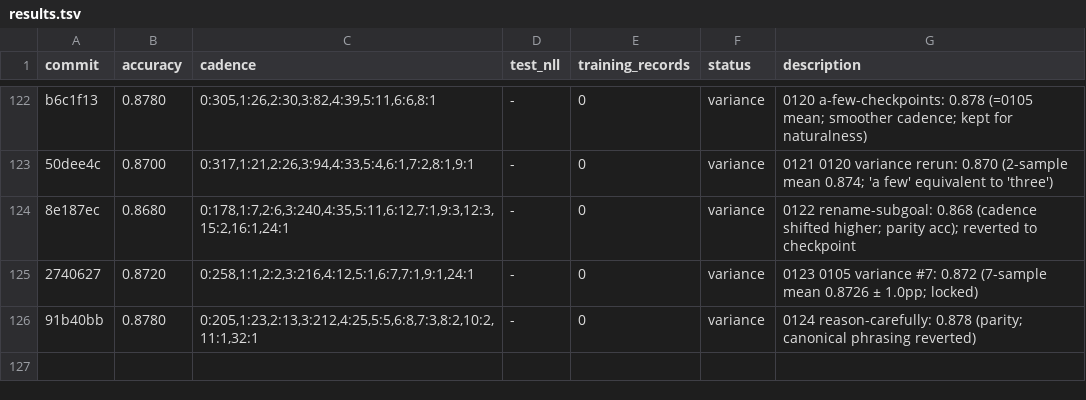
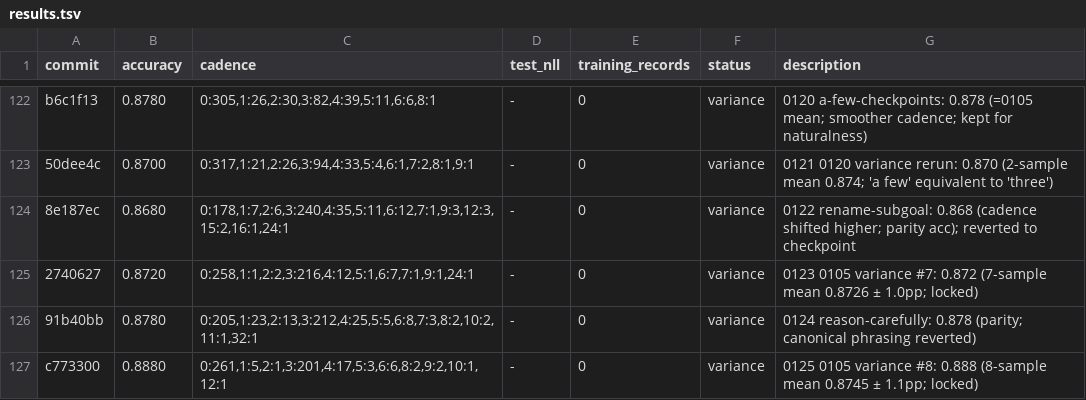
Before and after one commit to dphuang2/tinker-cookbook, a TSV file: tinker_cookbook/recipes/interview/results.tsv, drawn as a sheet; only a part is shown, gaps mark what is left out; the diff names each change by its address in the sheet, - before the commit and + after, or states it on an @@ line.

Commit message:
0125 0105-variance-rerun-8: variance: 0.8880 (8-sample mean 0.8745)

```diff
--- a/tinker_cookbook/recipes/interview/results.tsv
+++ b/tinker_cookbook/recipes/interview/results.tsv
+row 127: c773300 | 0.8880 | 0:261,1:5,2:1,3:201,4:17,5:3,6:6,8:2,9:2,10:1,12:1 | - | 0 | variance | 0125 0105 variance #8: 0.888 (8-sample mean 0.8745 ± 1.1pp; locked)
```
Also changed, not shown: 5 other files.
